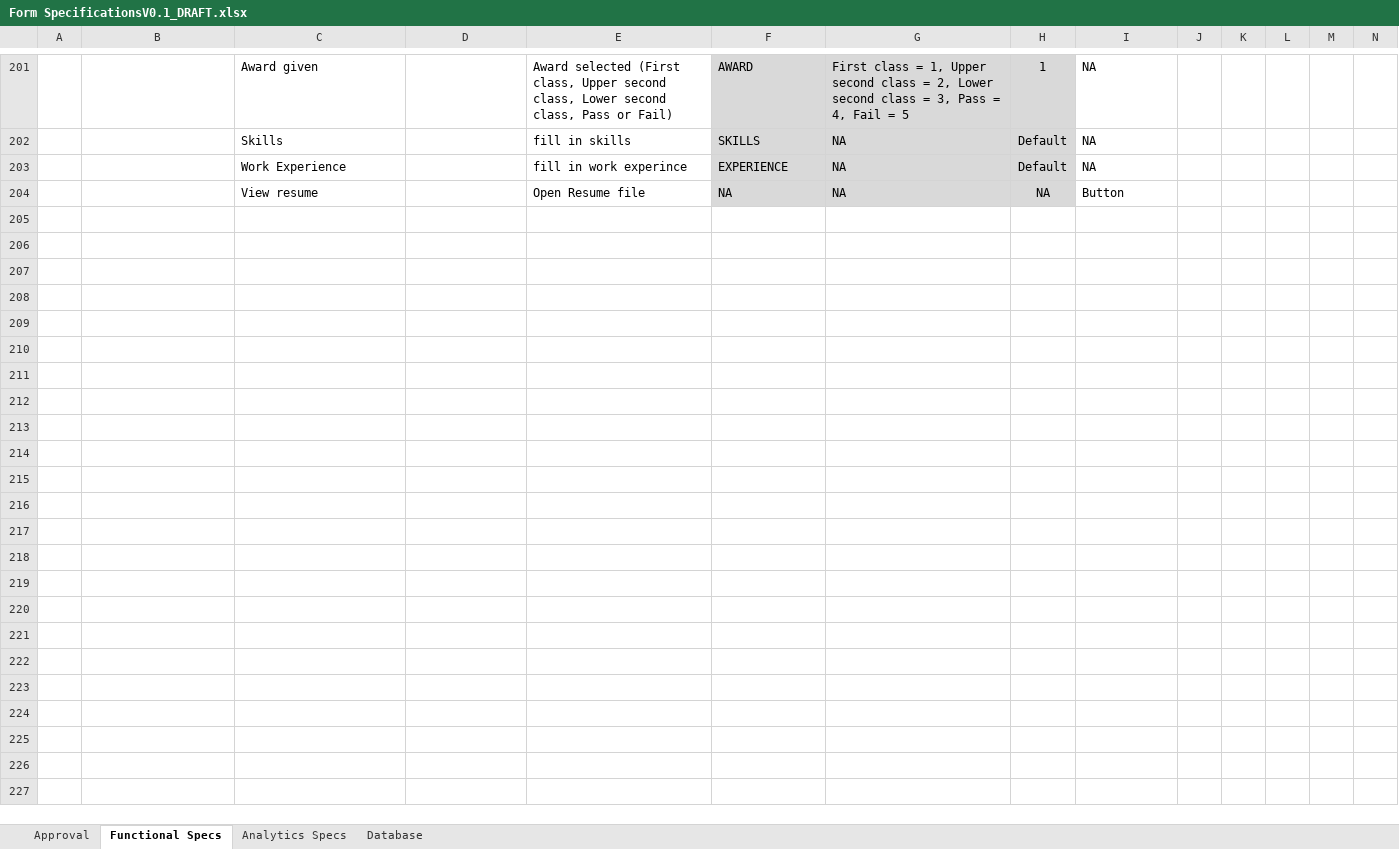
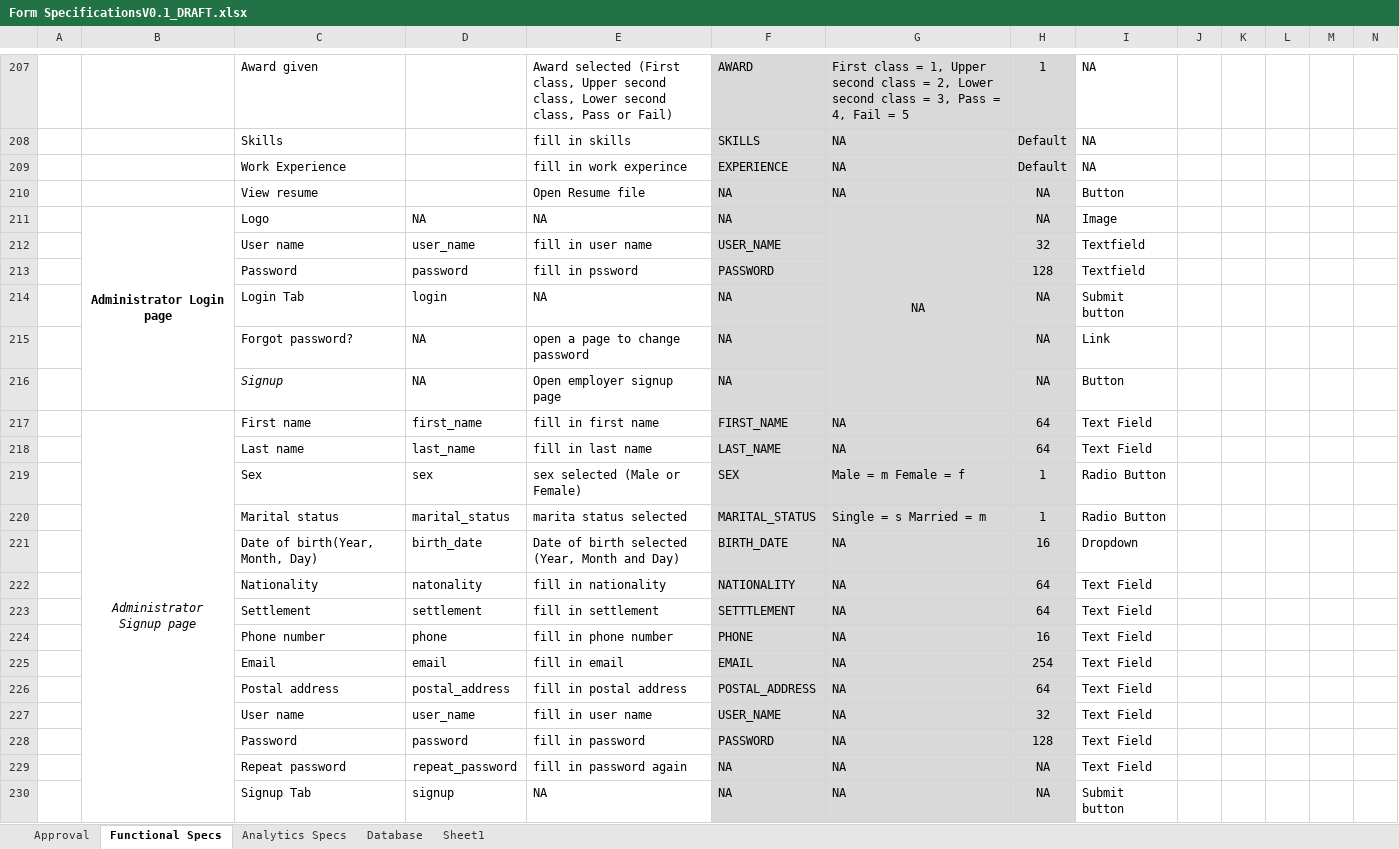
Before and after one commit to FabstechTZ/general, an Excel workbook: Form SpecificationsV0.1_DRAFT.xlsx, sheet Functional Specs, drawn as a sheet; only a part is shown, gaps mark what is left out; values as stored, in another font and other column widths than the file's, no borders; the diff covers the shown part only; the diff names each change by its address in the sheet, - before the commit and + after, or states it on an @@ line.

Commit message:
Functional specs sheet and database sheet extended

```diff
--- a/Form SpecificationsV0.1_DRAFT.xlsx (sheet Functional Specs)
+++ b/Form SpecificationsV0.1_DRAFT.xlsx (sheet Functional Specs)
+sheet tab: Sheet1
+row 211:  | Administrator Login page | Logo | NA | NA | NA | NA | NA | Image
+row 212:  |  | User name | user_name | fill in user name | USER_NAME |  | 32 | Textfield
+row 213:  |  | Password | password | fill in pssword | PASSWORD |  | 128 | Textfield
+row 214:  |  | Login Tab | login | NA | NA |  | NA | Submit button
+row 215:  |  | Forgot password? | NA | open a page to change password | NA |  | NA | Link
+row 216:  |  | Signup | NA | Open employer signup page | NA |  | NA | Button
+row 217:  | Administrator Signup page | First name | first_name | fill in first name | FIRST_NAME | NA | 64 | Text Field
+row 218:  |  | Last name | last_name | fill in last name | LAST_NAME | NA | 64 | Text Field
+row 219:  |  | Sex | sex | sex selected (Male or Female) | SEX | Male = m Female = f | 1 | Radio Button
+row 220:  |  | Marital status | marital_status | marita status selected | MARITAL_STATUS | Single = s Married = m | 1 | Radio Button
+row 221:  |  | Date of birth(Year, Month, Day) | birth_date | Date of birth selected (Year, Month and Day) | BIRTH_DATE | NA | 16 | Dropdown
+row 222:  |  | Nationality | natonality | fill in nationality | NATIONALITY | NA | 64 | Text Field
+row 223:  |  | Settlement | settlement | fill in settlement | SETTTLEMENT | NA | 64 | Text Field
+row 224:  |  | Phone number | phone | fill in phone number | PHONE | NA | 16 | Text Field
+row 225:  |  | Email | email | fill in email | EMAIL | NA | 254 | Text Field
+row 226:  |  | Postal address | postal_address | fill in postal address | POSTAL_ADDRESS | NA | 64 | Text Field
+row 227:  |  | User name | user_name | fill in user name | USER_NAME | NA | 32 | Text Field
+row 228:  |  | Password | password | fill in password | PASSWORD | NA | 128 | Text Field
+row 229:  |  | Repeat password | repeat_password | fill in password again | NA | NA | NA | Text Field
+row 230:  |  | Signup Tab | signup | NA | NA | NA | NA | Submit button
```
Also changed, not shown: 191 added rows and 3 edited cells elsewhere in this sheet, sheet Database, sheet Analytics Specs, 1 other file.
